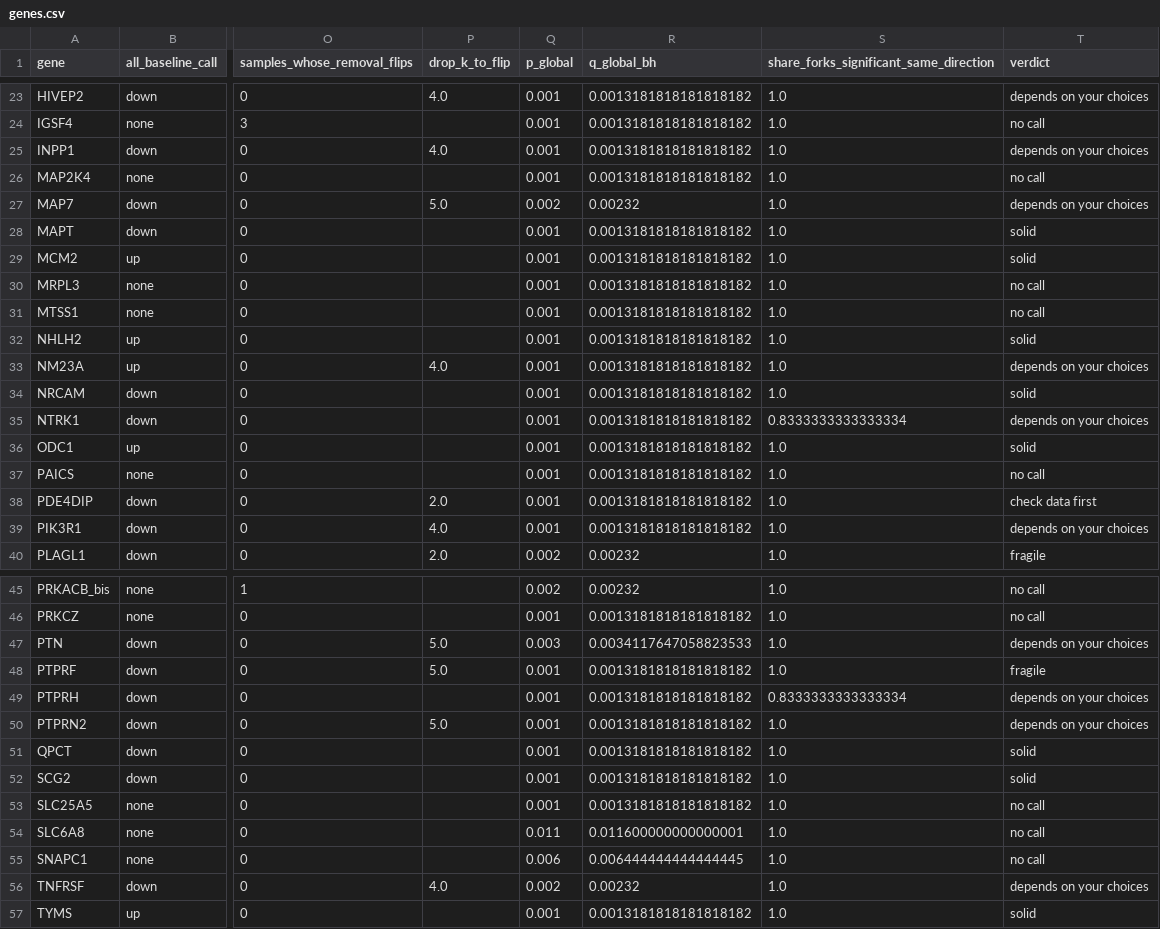
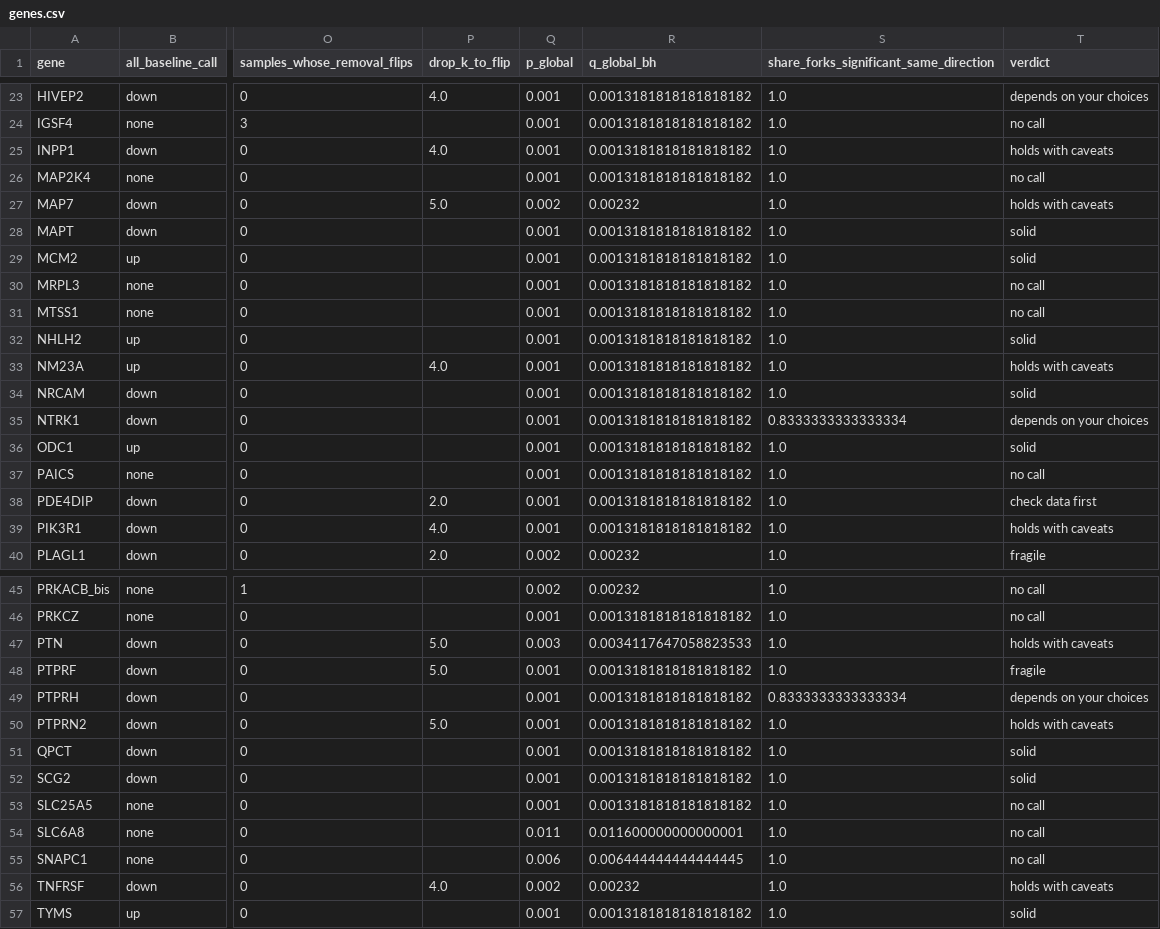
Before and after one commit to ShivaTeja05/Qpilot, a CSV file: results/genes.csv, drawn as a sheet; only a part is shown, gaps mark what is left out; the diff names each change by its address in the sheet, - before the commit and + after, or states it on an @@ line.

```diff
--- a/results/genes.csv
+++ b/results/genes.csv
-T25 (verdict): depends on your choices
+T25 (verdict): holds with caveats
-T27 (verdict): depends on your choices
+T27 (verdict): holds with caveats
-T33 (verdict): depends on your choices
+T33 (verdict): holds with caveats
-T39 (verdict): depends on your choices
+T39 (verdict): holds with caveats
-T47 (verdict): depends on your choices
+T47 (verdict): holds with caveats
-T50 (verdict): depends on your choices
+T50 (verdict): holds with caveats
-T56 (verdict): depends on your choices
+T56 (verdict): holds with caveats
```
Also changed, not shown: 6 other files.
